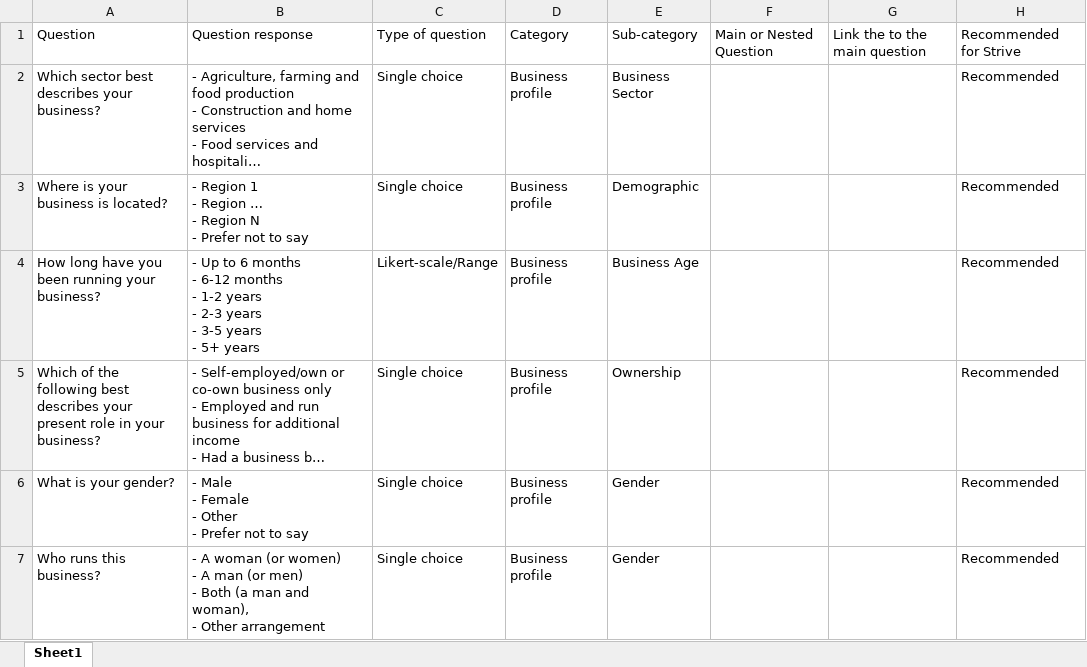
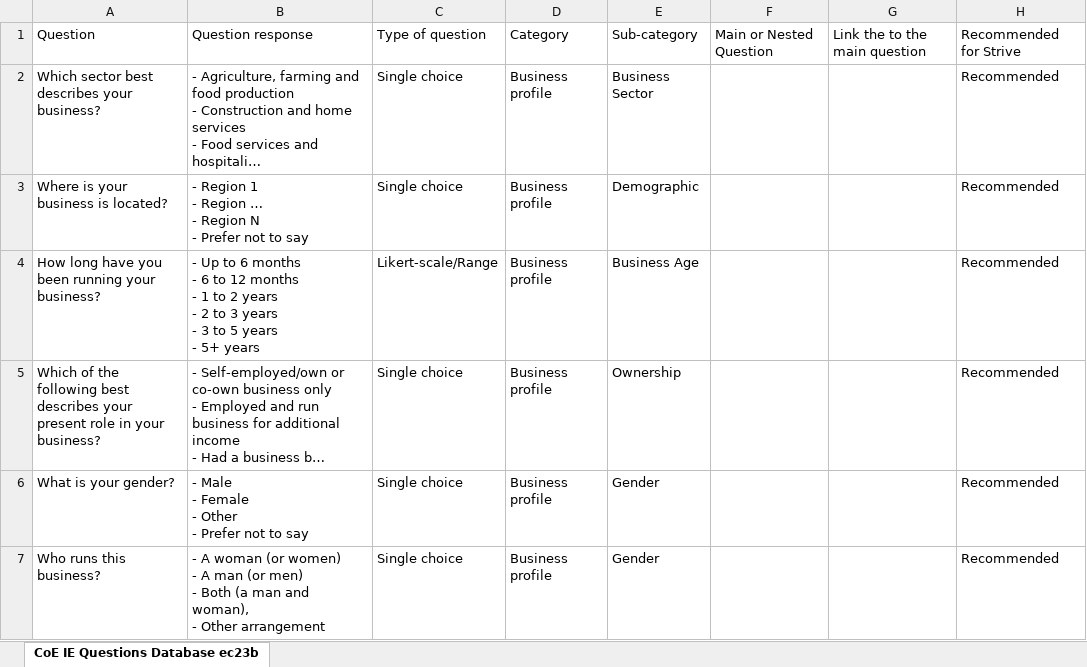
Before and after one commit to mkcaribou/survey-filter-tool, an Excel workbook: data/survey.xlsx, sheet CoE IE Questions Database ec23b, drawn as a sheet; only a part is shown; long unchanged cells end in …; values as stored, in another font and other column widths than the file's, no borders; charts and pictures not drawn; ↵ is a line break in a cell; the diff covers the shown part only; the diff names each change by its address in the sheet, - before the commit and + after, or states it on an @@ line.

Commit message:
Update survey.xlsx

```diff
--- a/data/survey.xlsx (sheet CoE IE Questions Database ec23b)
+++ b/data/survey.xlsx (sheet CoE IE Questions Database ec23b)
-sheet tab: Sheet1
+sheet tab: CoE IE Questions Database ec23b
-B4: …months ↵ - 6-12 months ↵ - 1-2 years ↵ - 2-3 years ↵ - 3-5 years ↵ -…
+B4: …months ↵ - 6 to 12 months ↵ - 1 to 2 years ↵ - 2 to 3 years ↵ - 3 to 5 years ↵ -…
```
Also changed, not shown: 17 edited cells elsewhere in this sheet.
